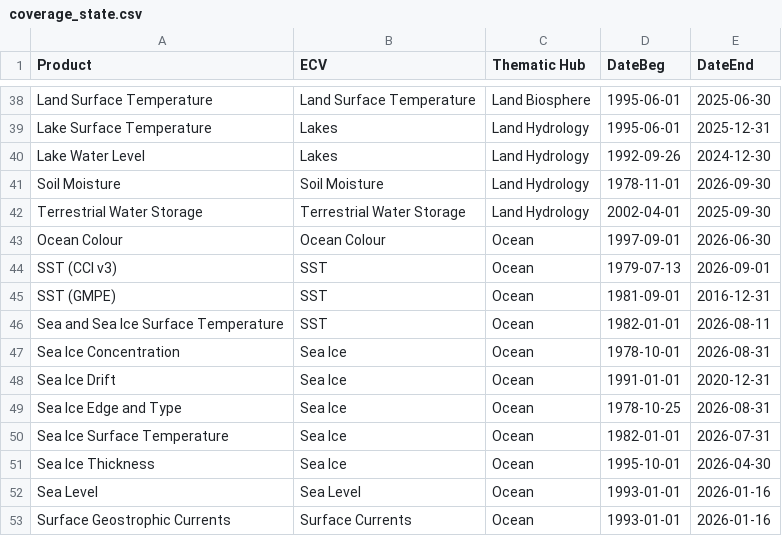
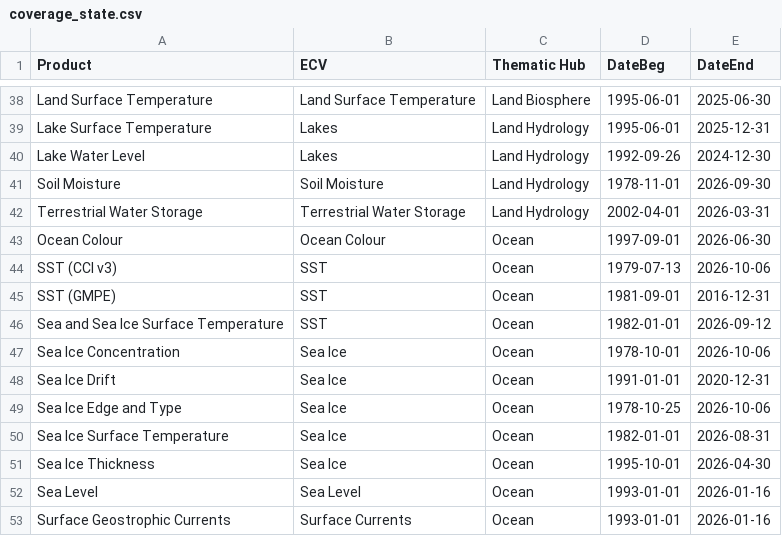
Before and after one commit to jpmartins83/CDS_data_timecoverage, a CSV file: coverage_state.csv, drawn as a sheet; only a part is shown, gaps mark what is left out; the diff covers the shown part only.

```diff
--- a/coverage_state.csv
+++ b/coverage_state.csv
@@ -41,11 +41,11 @@ Lake Water Level,Lakes,Land Hydrology,1992-09-26,2024-12-30
 Soil Moisture,Soil Moisture,Land Hydrology,1978-11-01,2026-09-30
-Terrestrial Water Storage,Terrestrial Water Storage,Land Hydrology,2002-04-01,2025-09-30
+Terrestrial Water Storage,Terrestrial Water Storage,Land Hydrology,2002-04-01,2026-03-31
 Ocean Colour,Ocean Colour,Ocean,1997-09-01,2026-06-30
-SST (CCI v3),SST,Ocean,1979-07-13,2026-09-01
+SST (CCI v3),SST,Ocean,1979-07-13,2026-10-06
 SST (GMPE),SST,Ocean,1981-09-01,2016-12-31
-Sea and Sea Ice Surface Temperature,SST,Ocean,1982-01-01,2026-08-11
-Sea Ice Concentration,Sea Ice,Ocean,1978-10-01,2026-08-31
+Sea and Sea Ice Surface Temperature,SST,Ocean,1982-01-01,2026-09-12
+Sea Ice Concentration,Sea Ice,Ocean,1978-10-01,2026-10-06
 Sea Ice Drift,Sea Ice,Ocean,1991-01-01,2020-12-31
-Sea Ice Edge and Type,Sea Ice,Ocean,1978-10-25,2026-08-31
-Sea Ice Surface Temperature,Sea Ice,Ocean,1982-01-01,2026-07-31
+Sea Ice Edge and Type,Sea Ice,Ocean,1978-10-25,2026-10-06
+Sea Ice Surface Temperature,Sea Ice,Ocean,1982-01-01,2026-08-31
 Sea Ice Thickness,Sea Ice,Ocean,1995-10-01,2026-04-30
```
Also changed, not shown: 9 edited cells elsewhere in this file, coverage_changelog.csv, 13 other files.
